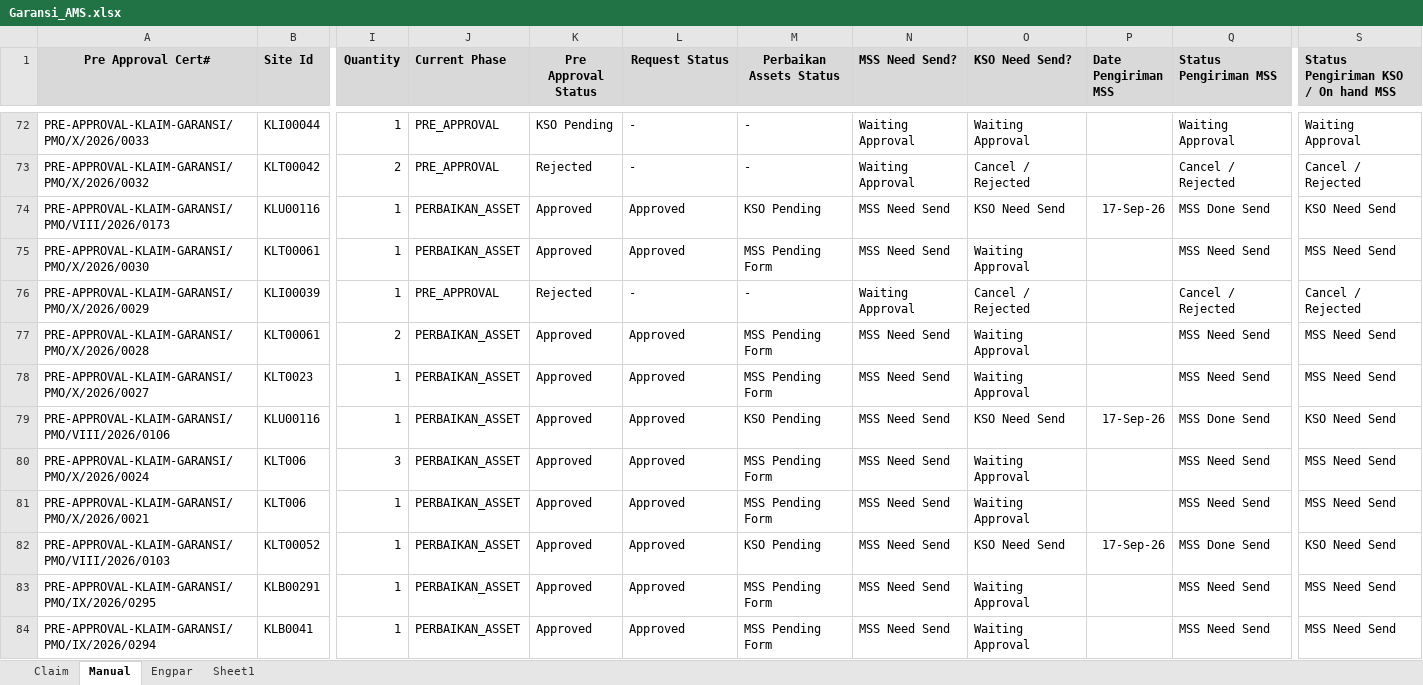
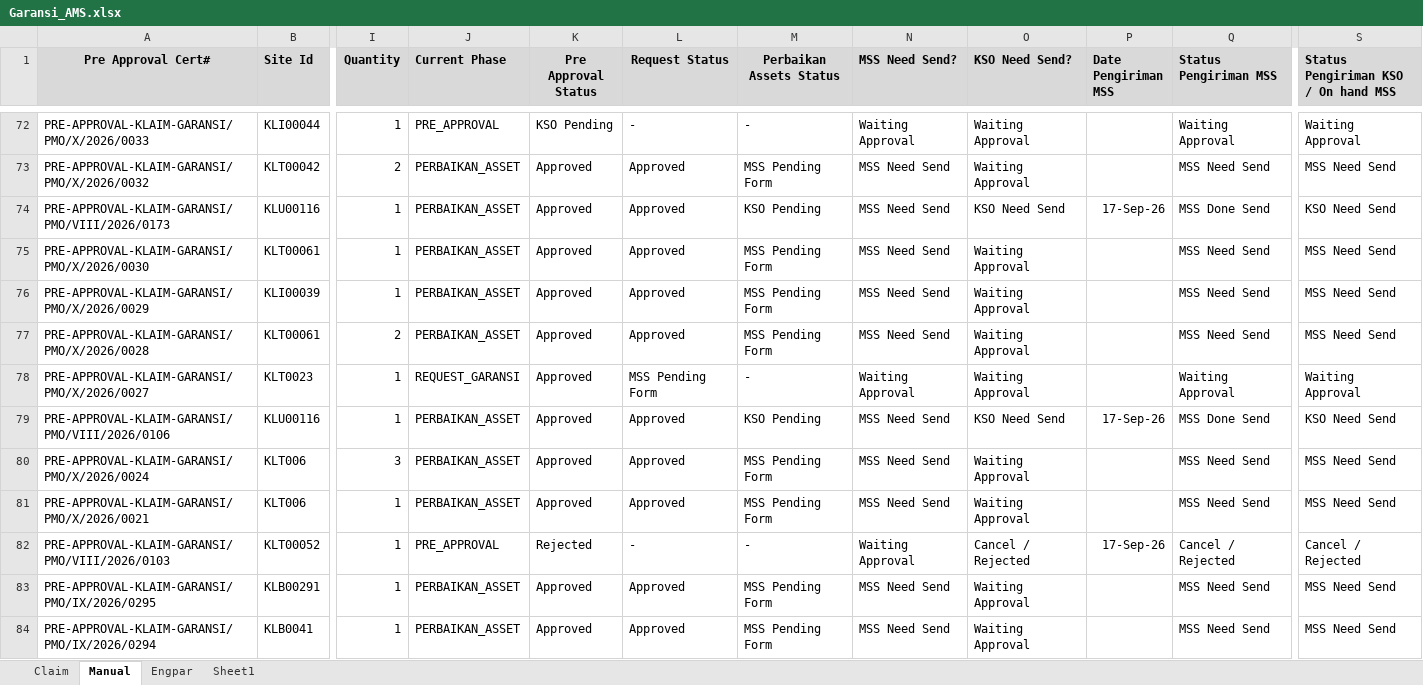
Before and after one commit to Harpaj6688/GaransiAMS, an Excel workbook: Garansi_AMS.xlsx, sheet Manual, drawn as a sheet; only a part is shown, gaps mark what is left out; values as stored, in another font and other column widths than the file's, no borders; the diff covers the shown part only; the diff names each change by its address in the sheet, - before the commit and + after, or states it on an @@ line.

```diff
--- a/Garansi_AMS.xlsx (sheet Manual)
+++ b/Garansi_AMS.xlsx (sheet Manual)
-J73 (Current Phase): PRE_APPROVAL
+J73 (Current Phase): PERBAIKAN_ASSET
-K73 (Pre Approval Status): Rejected
+K73 (Pre Approval Status): Approved
-L73 (Request Status): -
+L73 (Request Status): Approved
-M73 (Perbaikan Assets Status): -
+M73 (Perbaikan Assets Status): MSS Pending Form
-N73 (MSS Need Send?): Waiting Approval
+N73 (MSS Need Send?): MSS Need Send
-O73 (KSO Need Send?): Cancel / Rejected
+O73 (KSO Need Send?): Waiting Approval
-Q73 (Status Pengiriman MSS): Cancel / Rejected
+Q73 (Status Pengiriman MSS): MSS Need Send
-S73: Cancel / Rejected
+S73: MSS Need Send
-J76 (Current Phase): PRE_APPROVAL
+J76 (Current Phase): PERBAIKAN_ASSET
-K76 (Pre Approval Status): Rejected
+K76 (Pre Approval Status): Approved
-L76 (Request Status): -
+L76 (Request Status): Approved
-M76 (Perbaikan Assets Status): -
+M76 (Perbaikan Assets Status): MSS Pending Form
-N76 (MSS Need Send?): Waiting Approval
+N76 (MSS Need Send?): MSS Need Send
-O76 (KSO Need Send?): Cancel / Rejected
+O76 (KSO Need Send?): Waiting Approval
-Q76 (Status Pengiriman MSS): Cancel / Rejected
+Q76 (Status Pengiriman MSS): MSS Need Send
-S76: Cancel / Rejected
+S76: MSS Need Send
-J78 (Current Phase): PERBAIKAN_ASSET
+J78 (Current Phase): REQUEST_GARANSI
-L78 (Request Status): Approved
+L78 (Request Status): MSS Pending Form
-M78 (Perbaikan Assets Status): MSS Pending Form
+M78 (Perbaikan Assets Status): -
-N78 (MSS Need Send?): MSS Need Send
+N78 (MSS Need Send?): Waiting Approval
-Q78 (Status Pengiriman MSS): MSS Need Send
+Q78 (Status Pengiriman MSS): Waiting Approval
-S78: MSS Need Send
+S78: Waiting Approval
-J82 (Current Phase): PERBAIKAN_ASSET
+J82 (Current Phase): PRE_APPROVAL
-K82 (Pre Approval Status): Approved
+K82 (Pre Approval Status): Rejected
-L82 (Request Status): Approved
+L82 (Request Status): -
-M82 (Perbaikan Assets Status): KSO Pending
+M82 (Perbaikan Assets Status): -
-N82 (MSS Need Send?): MSS Need Send
+N82 (MSS Need Send?): Waiting Approval
-O82 (KSO Need Send?): KSO Need Send
+O82 (KSO Need Send?): Cancel / Rejected
-Q82 (Status Pengiriman MSS): MSS Done Send
+Q82 (Status Pengiriman MSS): Cancel / Rejected
-S82: KSO Need Send
+S82: Cancel / Rejected
```
Also changed, not shown: 274 edited cells elsewhere in this sheet, sheet Claim.
